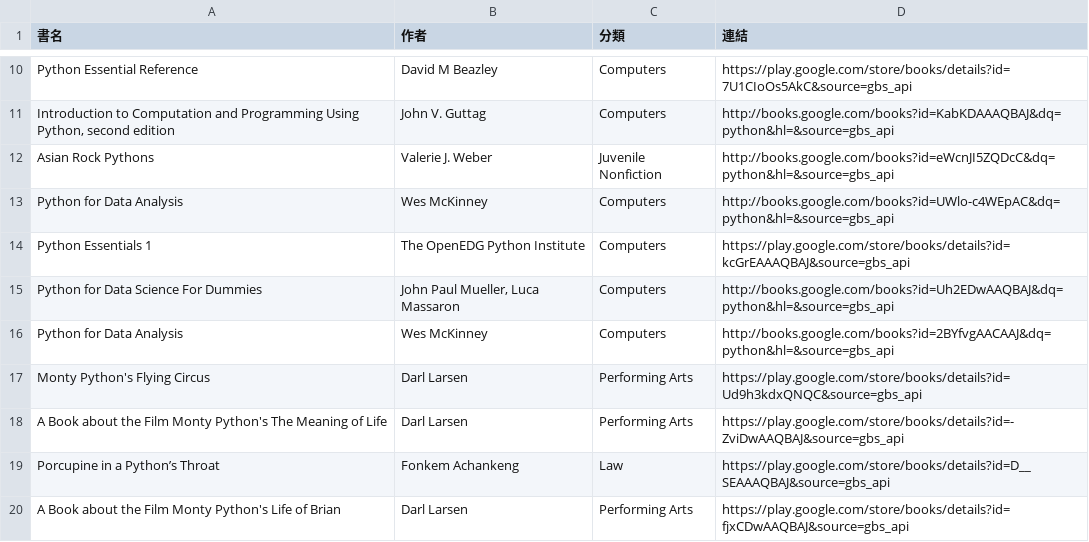
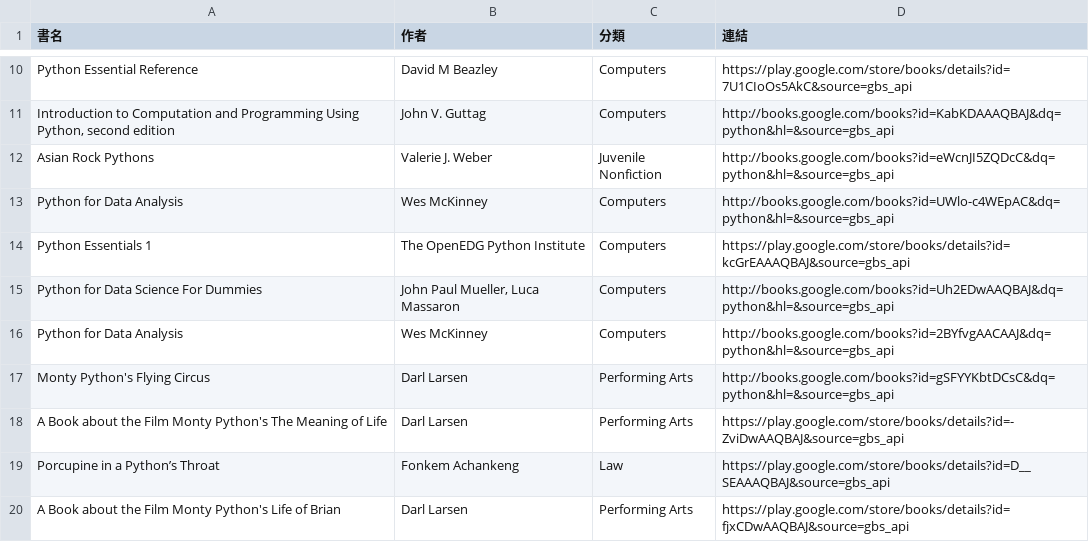
Before and after one commit to allenwhitewho/open_platform_final_project, a CSV file: api.csv, drawn as a sheet; only a part is shown, gaps mark what is left out.

```diff
--- a/api.csv
+++ b/api.csv
@@ -16,3 +16,3 @@ Python for Data Science For Dummies,"John Paul Mueller, Luca Massaron",Computers
 Python for Data Analysis,Wes McKinney,Computers,http://books.google.com/books?id=2BYfvgAACAAJ&dq=python&hl=&source=gbs_api
-Monty Python's Flying Circus,Darl Larsen,Performing Arts,https://play.google.com/store/books/details?id=Ud9h3kdxQNQC&source=gbs_api
+Monty Python's Flying Circus,Darl Larsen,Performing Arts,http://books.google.com/books?id=gSFYYKbtDCsC&dq=python&hl=&source=gbs_api
 A Book about the Film Monty Python's The Meaning of Life,Darl Larsen,Performing Arts,https://play.google.com/store/books/details?id=-ZviDwAAQBAJ&source=gbs_api
```
Also changed, not shown: category_log.csv, history.csv, 7 other files.
